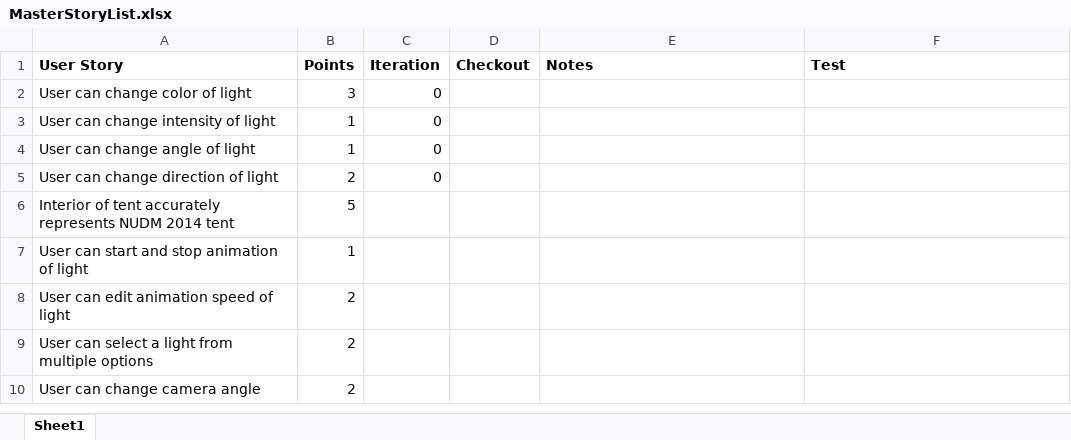
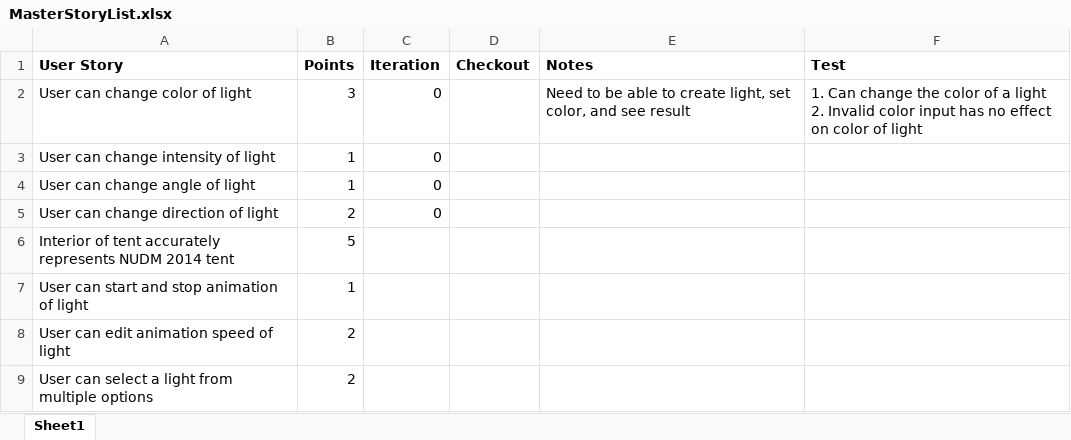
Before and after one commit to menlocaleb/tentLights, an Excel workbook: documents/MasterStoryList.xlsx, sheet Sheet1, drawn as a sheet; only a part is shown; the shorter side is filled out with more unchanged rows; values as stored, in another font and other column widths than the file's, no borders; the diff names each change by its address in the sheet, - before the commit and + after, or states it on an @@ line.

```diff
--- a/documents/MasterStoryList.xlsx (sheet Sheet1)
+++ b/documents/MasterStoryList.xlsx (sheet Sheet1)
-E2 (Notes): (empty)
+E2 (Notes): Need to be able to create light, set color, and see result
-F2 (Test): (empty)
+F2 (Test): 1. Can change the color of a light 2. Invalid color input has no effect on color of light
```
Also changed, not shown: 10 other files.
